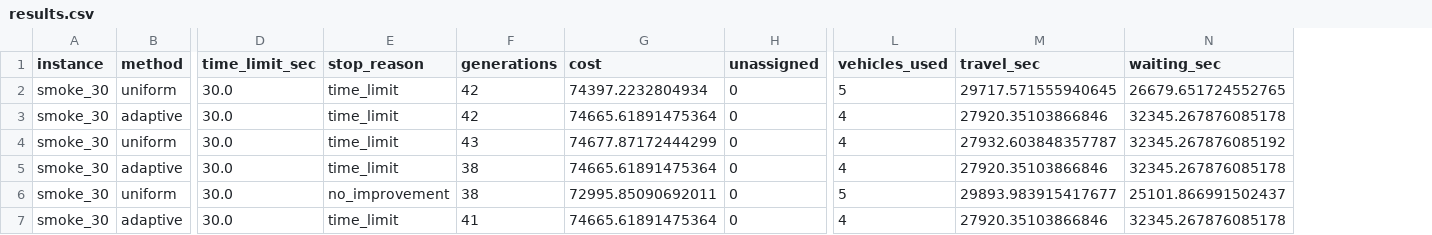
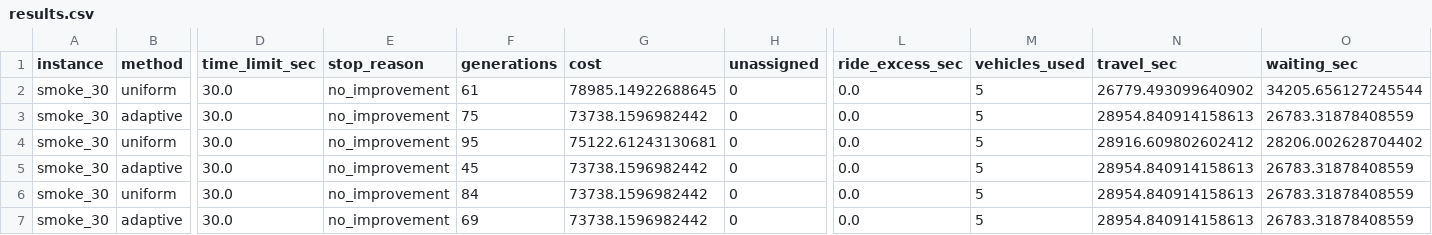
Before and after one commit to EthanBwibo/ACDOS, a CSV file: docs/results/71-operator-selection/results.csv, drawn as a sheet; only a part is shown, gaps mark what is left out; addresses are those after the commit; the diff covers the shown part only; the diff names each change by its address in the sheet, - before the commit and + after, or states it on an @@ line.

```diff
--- a/docs/results/71-operator-selection/results.csv
+++ b/docs/results/71-operator-selection/results.csv
+column L (ride_excess_sec), rows 2-7: all 0.0
-E2:E5 (stop_reason): time_limit
+E2:E5 (stop_reason): no_improvement
-F2 (generations): 42
+F2 (generations): 61
-G2 (cost): 74397.2232804934
+G2 (cost): 78985.14922688645
-N2 (travel_sec): 29717.571555940645
+N2 (travel_sec): 26779.493099640902
-O2 (waiting_sec): 26679.651724552765
+O2 (waiting_sec): 34205.656127245544
-F3 (generations): 42
+F3 (generations): 75
-G3 (cost): 74665.61891475364
+G3 (cost): 73738.1596982442
-M3:M5 (vehicles_used): 4
+M3:M5 (vehicles_used): 5
-N3 (travel_sec): 27920.35103866846
+N3 (travel_sec): 28954.840914158613
-O3 (waiting_sec): 32345.267876085178
+O3 (waiting_sec): 26783.31878408559
-F4 (generations): 43
+F4 (generations): 95
-G4 (cost): 74677.87172444299
+G4 (cost): 75122.61243130681
-N4 (travel_sec): 27932.603848357787
+N4 (travel_sec): 28916.609802602412
-O4 (waiting_sec): 32345.267876085192
+O4 (waiting_sec): 28206.002628704402
-F5 (generations): 38
+F5 (generations): 45
-G5 (cost): 74665.61891475364
+G5 (cost): 73738.1596982442
-N5 (travel_sec): 27920.35103866846
+N5 (travel_sec): 28954.840914158613
-O5 (waiting_sec): 32345.267876085178
+O5 (waiting_sec): 26783.31878408559
-F6 (generations): 38
+F6 (generations): 84
-G6 (cost): 72995.85090692011
+G6 (cost): 73738.1596982442
-N6 (travel_sec): 29893.983915417677
+N6 (travel_sec): 28954.840914158613
-O6 (waiting_sec): 25101.866991502437
+O6 (waiting_sec): 26783.31878408559
-E7 (stop_reason): time_limit
+E7 (stop_reason): no_improvement
-F7 (generations): 41
+F7 (generations): 69
-G7 (cost): 74665.61891475364
+G7 (cost): 73738.1596982442
-M7 (vehicles_used): 4
+M7 (vehicles_used): 5
-N7 (travel_sec): 27920.35103866846
+N7 (travel_sec): 28954.840914158613
-O7 (waiting_sec): 32345.267876085178
+O7 (waiting_sec): 26783.31878408559
```
Also changed, not shown: 73 edited cells elsewhere in this file, docs/results/71-operator-selection/weights_morning_wave_120_seed2.csv, docs/results/71-operator-selection/weights_smoke_30_seed2.csv, 9 other files.
